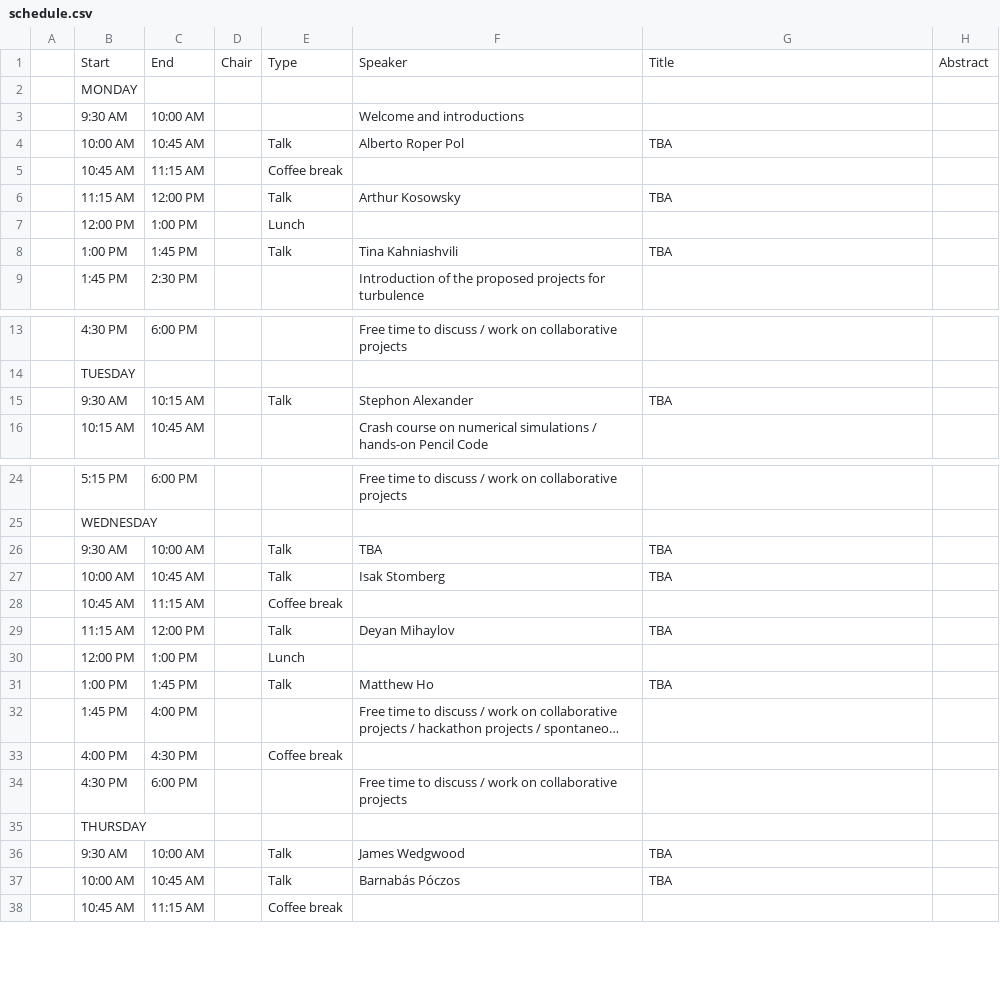
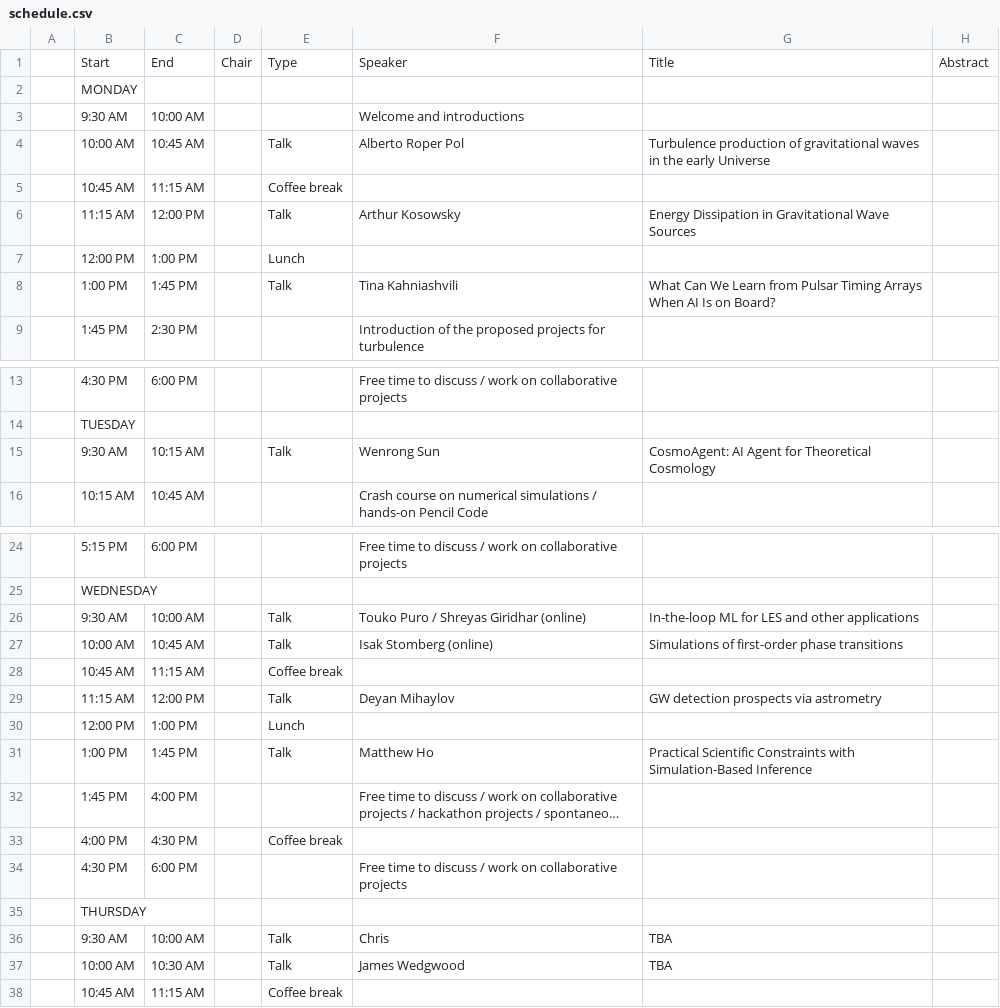
Before and after one commit to McWilliamsCenter/kaai-workshop-turbulence, a CSV file: schedule.csv, drawn as a sheet; only a part is shown, gaps mark what is left out; long unchanged cells end in …; the diff names each change by its address in the sheet, - before the commit and + after, or states it on an @@ line.

```diff
--- a/schedule.csv
+++ b/schedule.csv
-G4: TBA
+G4: Turbulence production of gravitational waves in the early Universe
-G6: TBA
+G6: Energy Dissipation in Gravitational Wave Sources
-G8: TBA
+G8: What Can We Learn from Pulsar Timing Arrays When AI Is on Board?
-F15: Stephon Alexander
+F15: Wenrong Sun
-G15: TBA
+G15: CosmoAgent: AI Agent for Theoretical Cosmology
-F26: TBA
+F26: Touko Puro / Shreyas Giridhar (online)
-G26: TBA
+G26: In-the-loop ML for LES and other applications
-F27: Isak Stomberg
+F27: Isak Stomberg (online)
-G27: TBA
+G27: Simulations of first-order phase transitions
-G29: TBA
+G29: GW detection prospects via astrometry
-G31: TBA
+G31: Practical Scientific Constraints with Simulation-Based Inference
-F36: James Wedgwood
+F36: Chris
-C37: 10:45 AM
+C37: 10:30 AM
-F37: Barnabás Póczos
+F37: James Wedgwood
```
Also changed, not shown: 5 other files.
